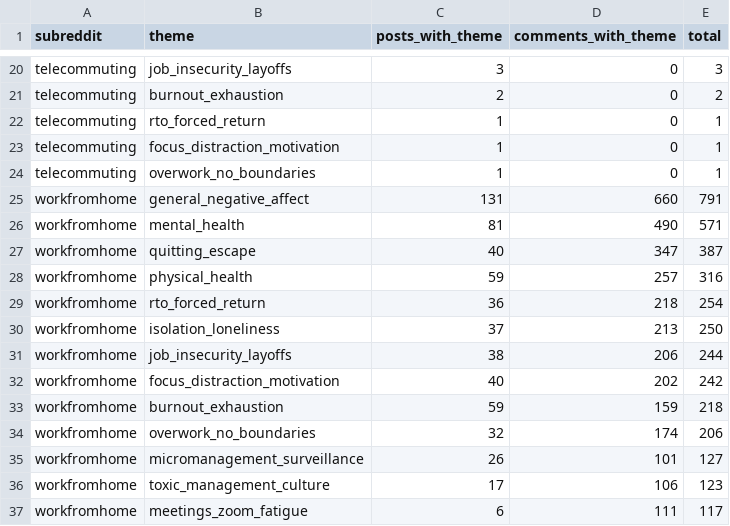
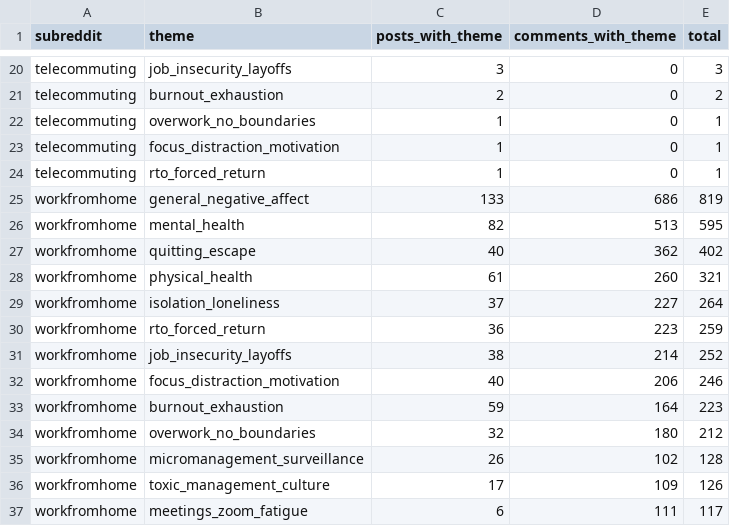
Before and after one commit to lanawrayauthor-art/remote-pain-db, a CSV file: exports/pain_theme_by_sub.csv, drawn as a sheet; only a part is shown, gaps mark what is left out; the diff covers the shown part only.

```diff
--- a/exports/pain_theme_by_sub.csv
+++ b/exports/pain_theme_by_sub.csv
@@ -21,17 +21,17 @@ telecommuting,job_insecurity_layoffs,3,0,3
 telecommuting,burnout_exhaustion,2,0,2
+telecommuting,overwork_no_boundaries,1,0,1
+telecommuting,focus_distraction_motivation,1,0,1
 telecommuting,rto_forced_return,1,0,1
-telecommuting,focus_distraction_motivation,1,0,1
-telecommuting,overwork_no_boundaries,1,0,1
-workfromhome,general_negative_affect,131,660,791
-workfromhome,mental_health,81,490,571
-workfromhome,quitting_escape,40,347,387
-workfromhome,physical_health,59,257,316
-workfromhome,rto_forced_return,36,218,254
-workfromhome,isolation_loneliness,37,213,250
-workfromhome,job_insecurity_layoffs,38,206,244
-workfromhome,focus_distraction_motivation,40,202,242
-workfromhome,burnout_exhaustion,59,159,218
-workfromhome,overwork_no_boundaries,32,174,206
-workfromhome,micromanagement_surveillance,26,101,127
-workfromhome,toxic_management_culture,17,106,123
+workfromhome,general_negative_affect,133,686,819
+workfromhome,mental_health,82,513,595
+workfromhome,quitting_escape,40,362,402
+workfromhome,physical_health,61,260,321
+workfromhome,isolation_loneliness,37,227,264
+workfromhome,rto_forced_return,36,223,259
+workfromhome,job_insecurity_layoffs,38,214,252
+workfromhome,focus_distraction_motivation,40,206,246
+workfromhome,burnout_exhaustion,59,164,223
+workfromhome,overwork_no_boundaries,32,180,212
+workfromhome,micromanagement_surveillance,26,102,128
+workfromhome,toxic_management_culture,17,109,126
 workfromhome,meetings_zoom_fatigue,6,111,117
```
Also changed, not shown: 1 added row, 1 removed row and 45 edited cells elsewhere in this file, exports/pain_theme_counts.csv, exports/top_terms.csv, 8 other files.
